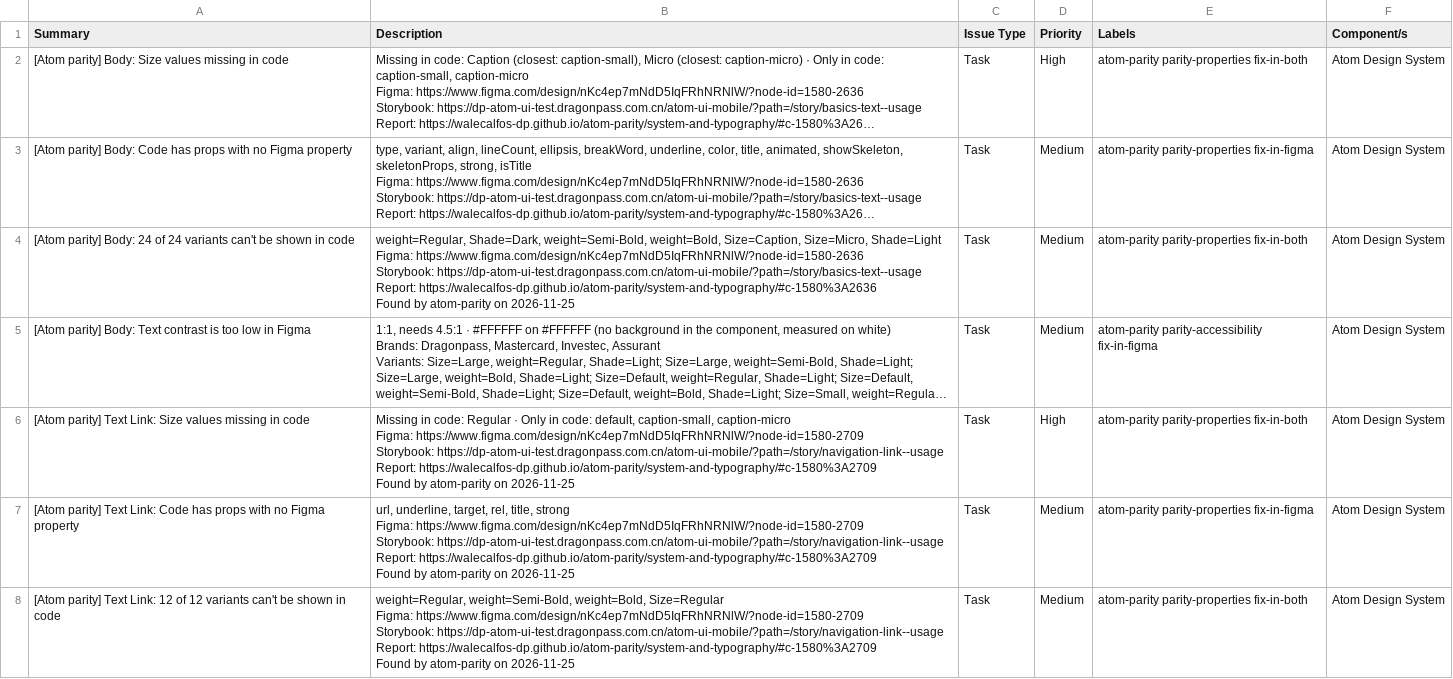
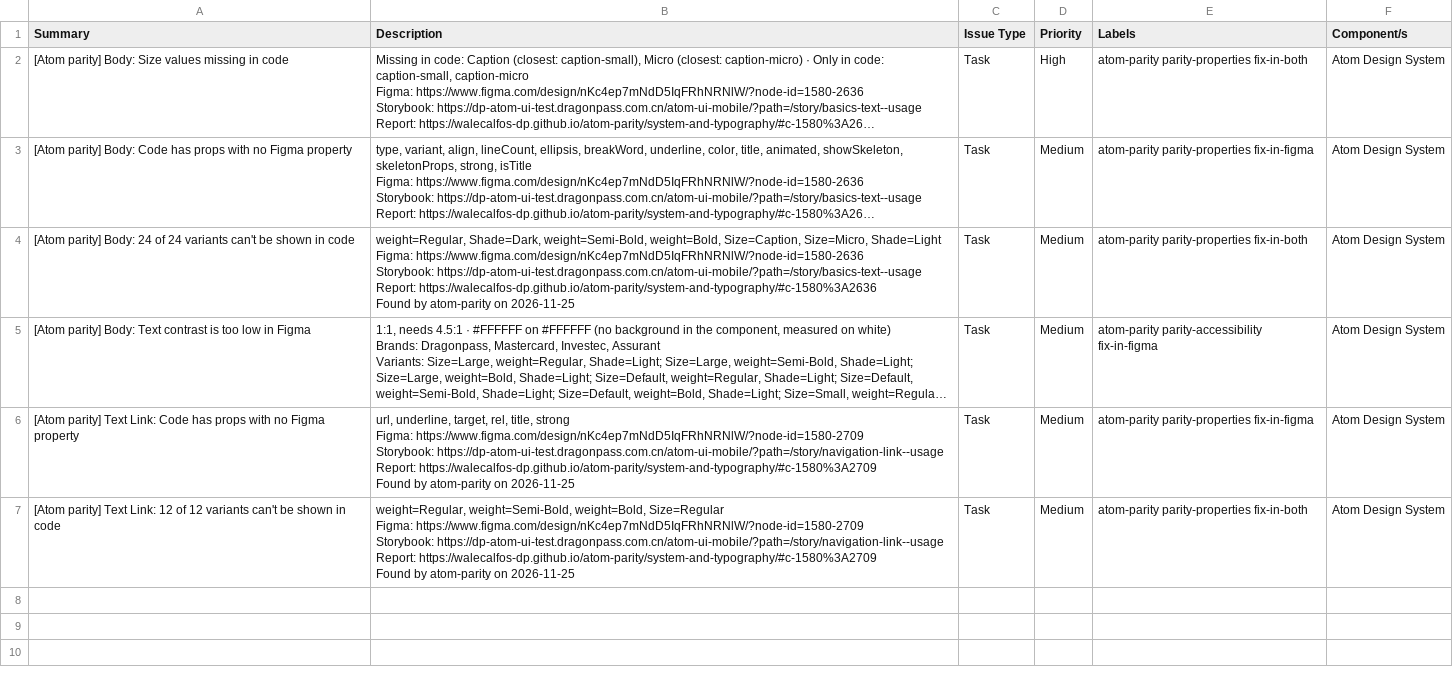
Before and after one commit to WaleCalfos-dp/atom-parity, a CSV file: system-and-typography/issues-figma.csv, drawn as a sheet; only a part is shown; long unchanged cells end in …; ↵ is a line break in a cell; the diff covers the shown part only; the diff names each change by its address in the sheet, - before the commit and + after, or states it on an @@ line.

```diff
--- a/system-and-typography/issues-figma.csv
+++ b/system-and-typography/issues-figma.csv
-row 6: [Atom parity] Text Link: Size values missing in code | Missing in code: Regular · Only in code: default, caption-small, caption-micro ↵ Figma: https://www.figma.com/design/nKc4ep7mNdD5IqFRhNRNlW/?node-id=1580-2709 ↵ Storybook: https://dp-atom-ui-test.dragonpass.com.cn/atom-ui-mobile/?path=/story/navigation-link--usage ↵ Report: https://walecalfos-dp.github.io/atom-parity/system-and-typography/#c-1580%3A2709 ↵ Found by atom-parity on 2026-11-25 | Task | High | atom-parity parity-properties fix-in-both | Atom Design System
```
Also changed, not shown: 1 removed row elsewhere in this file, system-and-typography/issues-code.csv, system-and-typography/issues.csv, 6 other files.
